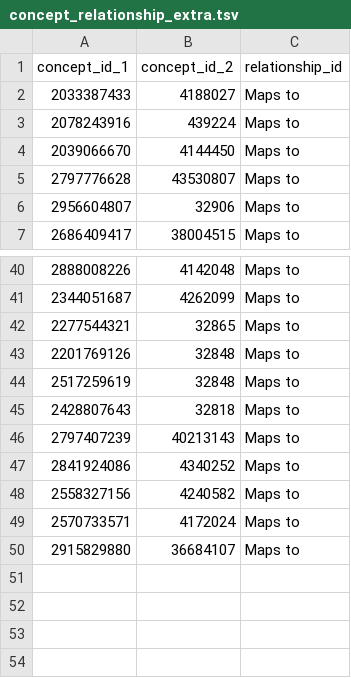
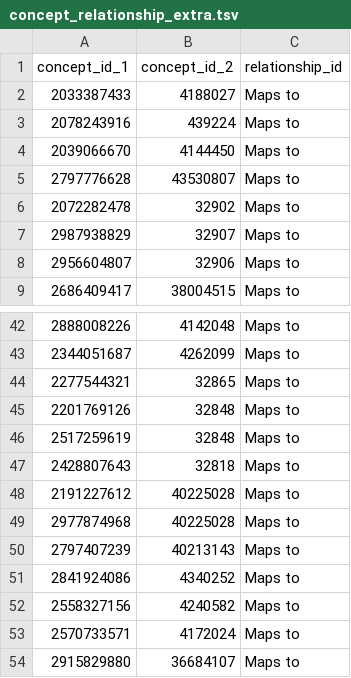
Before and after one commit to croeder-fhir-to-omop/matchbox_scripts, a TSV file: concept_relationship_extra.tsv, drawn as a sheet; only a part is shown, gaps mark what is left out.

```diff
--- a/concept_relationship_extra.tsv
+++ b/concept_relationship_extra.tsv
@@ -5,2 +5,4 @@ concept_id_1	concept_id_2	relationship_id
 2797776628	43530807	Maps to
+2072282478	32902	Maps to
+2987938829	32907	Maps to
 2956604807	32906	Maps to
@@ -45,2 +47,4 @@ concept_id_1	concept_id_2	relationship_id
 2428807643	32818	Maps to
+2191227612	40225028	Maps to
+2977874968	40225028	Maps to
 2797407239	40213143	Maps to
```
Also changed, not shown: concept_extra.tsv, 4 other files.
